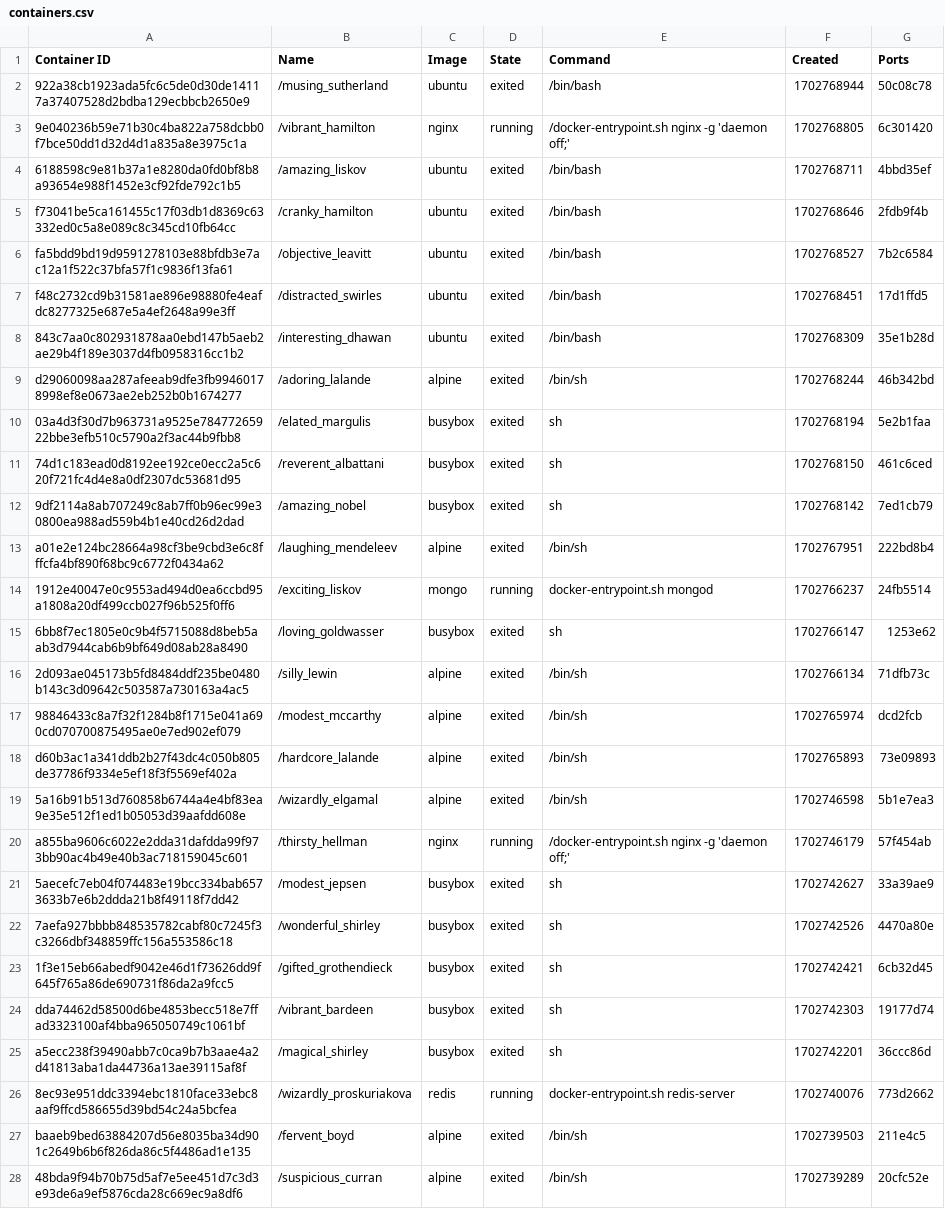
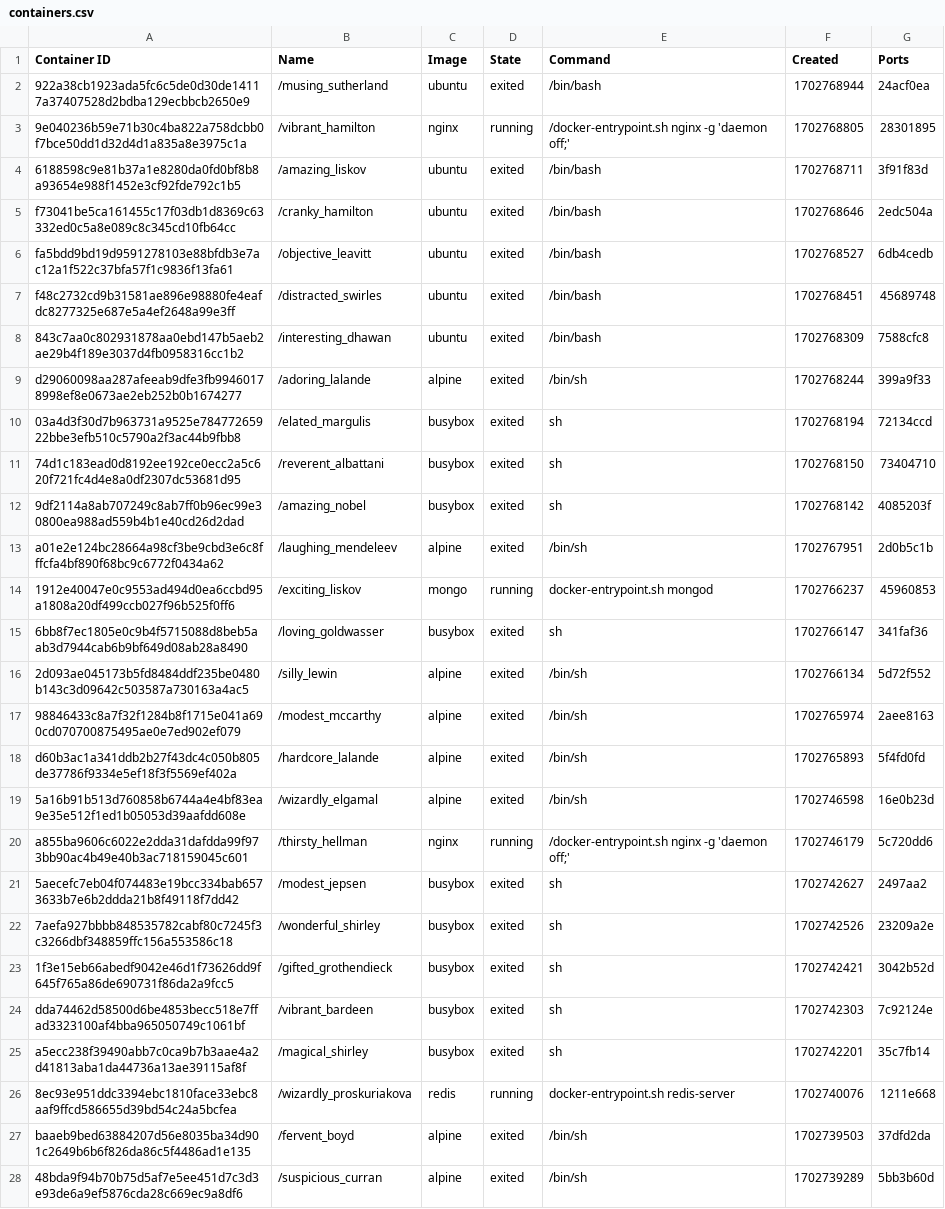
Before and after one commit to konstantopoulosk/MavenDocker-NullProject, a CSV file: containers.csv, drawn as a sheet; only a part is shown; the diff covers the shown part only; the diff names each change by its address in the sheet, - before the commit and + after, or states it on an @@ line.

```diff
--- a/containers.csv
+++ b/containers.csv
-G2 (Ports): 50c08c78
+G2 (Ports): 24acf0ea
-G3 (Ports): 6c301420
+G3 (Ports): 28301895
-G4 (Ports): 4bbd35ef
+G4 (Ports): 3f91f83d
-G5 (Ports): 2fdb9f4b
+G5 (Ports): 2edc504a
-G6 (Ports): 7b2c6584
+G6 (Ports): 6db4cedb
-G7 (Ports): 17d1ffd5
+G7 (Ports): 45689748
-G8 (Ports): 35e1b28d
+G8 (Ports): 7588cfc8
-G9 (Ports): 46b342bd
+G9 (Ports): 399a9f33
-G10 (Ports): 5e2b1faa
+G10 (Ports): 72134ccd
-G11 (Ports): 461c6ced
+G11 (Ports): 73404710
-G12 (Ports): 7ed1cb79
+G12 (Ports): 4085203f
-G13 (Ports): 222bd8b4
+G13 (Ports): 2d0b5c1b
-G14 (Ports): 24fb5514
+G14 (Ports): 45960853
-G15 (Ports): 1253e62
+G15 (Ports): 341faf36
-G16 (Ports): 71dfb73c
+G16 (Ports): 5d72f552
-G17 (Ports): dcd2fcb
+G17 (Ports): 2aee8163
-G18 (Ports): 73e09893
+G18 (Ports): 5f4fd0fd
-G19 (Ports): 5b1e7ea3
+G19 (Ports): 16e0b23d
-G20 (Ports): 57f454ab
+G20 (Ports): 5c720dd6
-G21 (Ports): 33a39ae9
+G21 (Ports): 2497aa2
-G22 (Ports): 4470a80e
+G22 (Ports): 23209a2e
-G23 (Ports): 6cb32d45
+G23 (Ports): 3042b52d
-G24 (Ports): 19177d74
+G24 (Ports): 7c92124e
-G25 (Ports): 36ccc86d
+G25 (Ports): 35c7fb14
-G26 (Ports): 773d2662
+G26 (Ports): 1211e668
-G27 (Ports): 211e4c5
+G27 (Ports): 37dfd2da
-G28 (Ports): 20cfc52e
+G28 (Ports): 5bb3b60d
```
Also changed, not shown: 27 edited cells elsewhere in this file, 1 other file.
